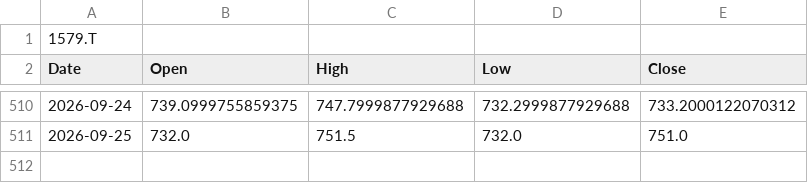
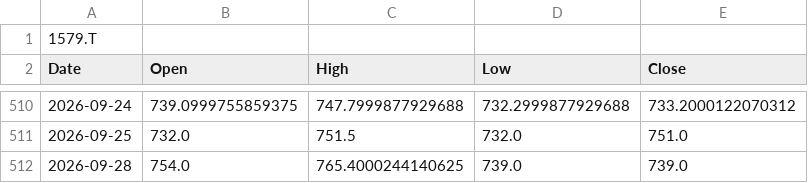
Before and after one commit to kueihuagh/csv, a CSV file: data/etf1579_daily.csv, drawn as a sheet; only a part is shown, gaps mark what is left out; the diff names each change by its address in the sheet, - before the commit and + after, or states it on an @@ line.

```diff
--- a/data/etf1579_daily.csv
+++ b/data/etf1579_daily.csv
+row 512: 2026-09-28 | 754.0 | 765.4000244140625 | 739.0 | 739.0
```
Also changed, not shown: data/etf1357_5min.csv, data/etf1579_5min.csv, 7 other files.
